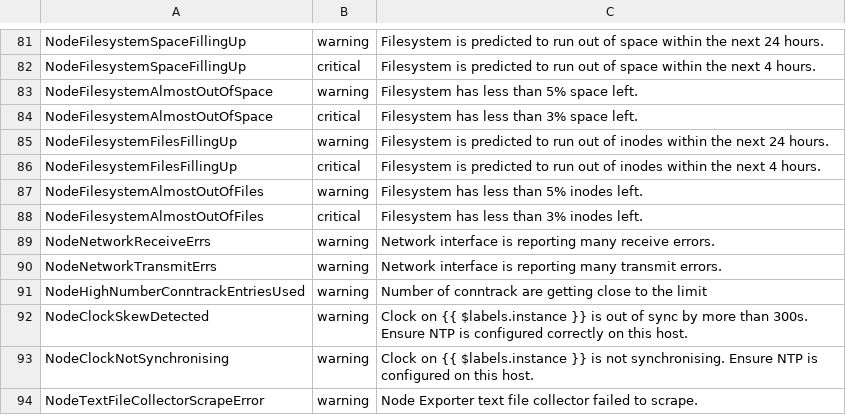
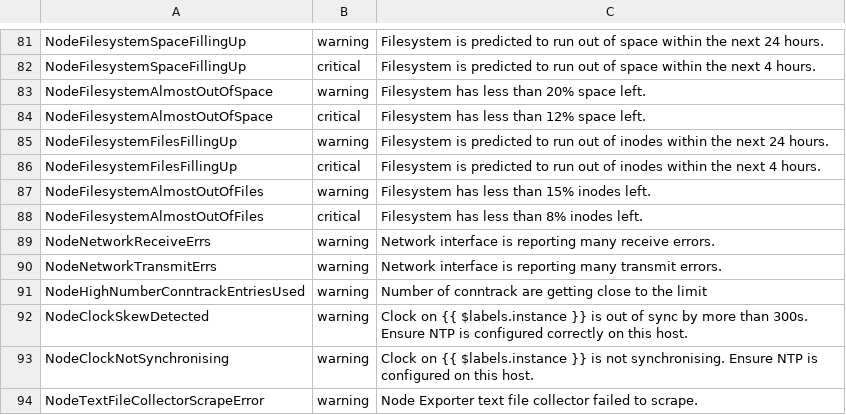
Before and after one commit to scality/metalk8s, a CSV file: tools/rule_extractor/alerting_rules.csv, drawn as a sheet; only a part is shown, gaps mark what is left out.

```diff
--- a/tools/rule_extractor/alerting_rules.csv
+++ b/tools/rule_extractor/alerting_rules.csv
@@ -82,8 +82,8 @@ NodeFilesystemSpaceFillingUp,warning,Filesystem is predicted to run out of space
 NodeFilesystemSpaceFillingUp,critical,Filesystem is predicted to run out of space within the next 4 hours.
-NodeFilesystemAlmostOutOfSpace,warning,Filesystem has less than 5% space left.
-NodeFilesystemAlmostOutOfSpace,critical,Filesystem has less than 3% space left.
+NodeFilesystemAlmostOutOfSpace,warning,Filesystem has less than 20% space left.
+NodeFilesystemAlmostOutOfSpace,critical,Filesystem has less than 12% space left.
 NodeFilesystemFilesFillingUp,warning,Filesystem is predicted to run out of inodes within the next 24 hours.
 NodeFilesystemFilesFillingUp,critical,Filesystem is predicted to run out of inodes within the next 4 hours.
-NodeFilesystemAlmostOutOfFiles,warning,Filesystem has less than 5% inodes left.
-NodeFilesystemAlmostOutOfFiles,critical,Filesystem has less than 3% inodes left.
+NodeFilesystemAlmostOutOfFiles,warning,Filesystem has less than 15% inodes left.
+NodeFilesystemAlmostOutOfFiles,critical,Filesystem has less than 8% inodes left.
 NodeNetworkReceiveErrs,warning,Network interface is reporting many receive errors.
```
Also changed, not shown: 2 other files.
